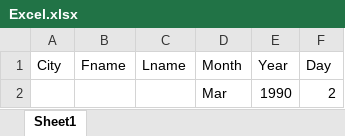
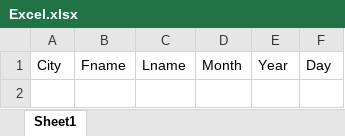
Before and after one commit to somia123/SeleniumProject, an Excel workbook: Excel.xlsx, sheet Sheet1, drawn as a sheet; values as stored, in another font and other column widths than the file's, no borders; the diff names each change by its address in the sheet, - before the commit and + after, or states it on an @@ line.

Commit message:
My Second Commit

```diff
--- a/Excel.xlsx (sheet Sheet1)
+++ b/Excel.xlsx (sheet Sheet1)
-row 2:  |  |  | Mar | 1990 | 2
```
